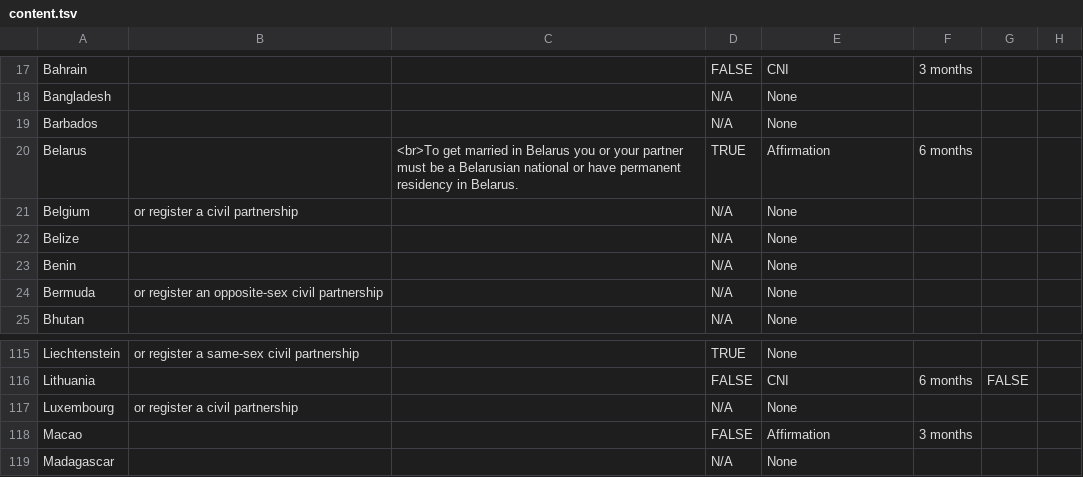
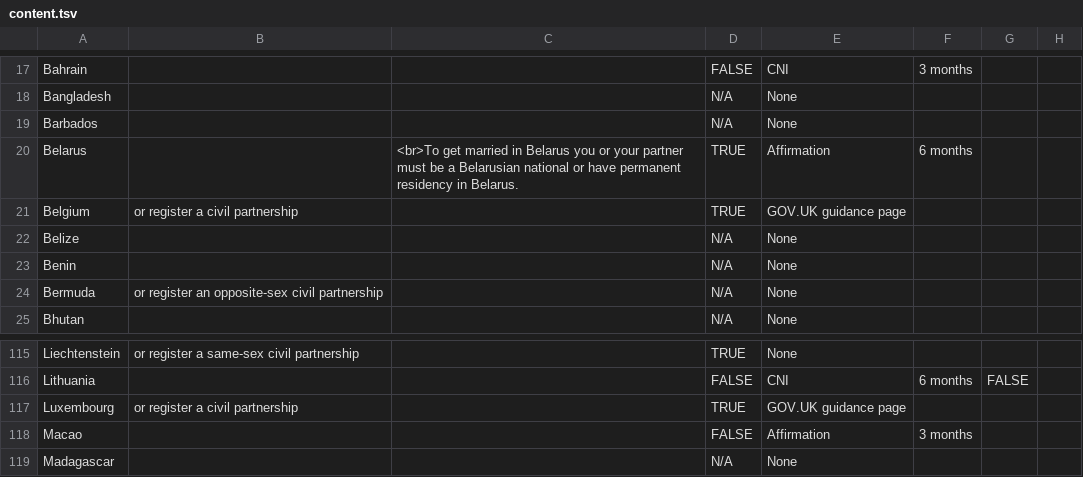
Before and after one commit to UKForeignOffice/notarial-api, a TSV file: dynamic-content/tsv/content.tsv, drawn as a sheet; only a part is shown, gaps mark what is left out; the diff names each change by its address in the sheet, - before the commit and + after, or states it on an @@ line.

```diff
--- a/dynamic-content/tsv/content.tsv
+++ b/dynamic-content/tsv/content.tsv
-D21: N/A
+D21: TRUE
-E21: None
+E21: GOV.UK guidance page
-D117: N/A
+D117: TRUE
-E117: None
+E117: GOV.UK guidance page
```
Also changed, not shown: 2 other files.
